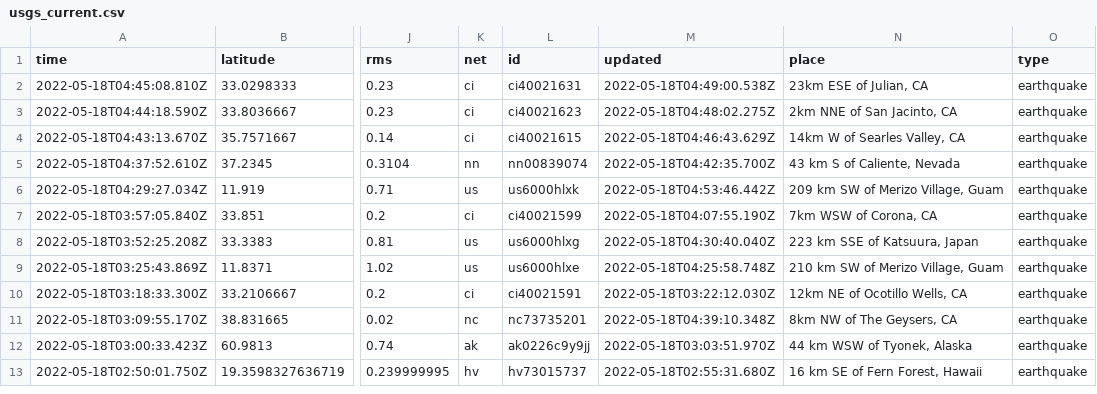
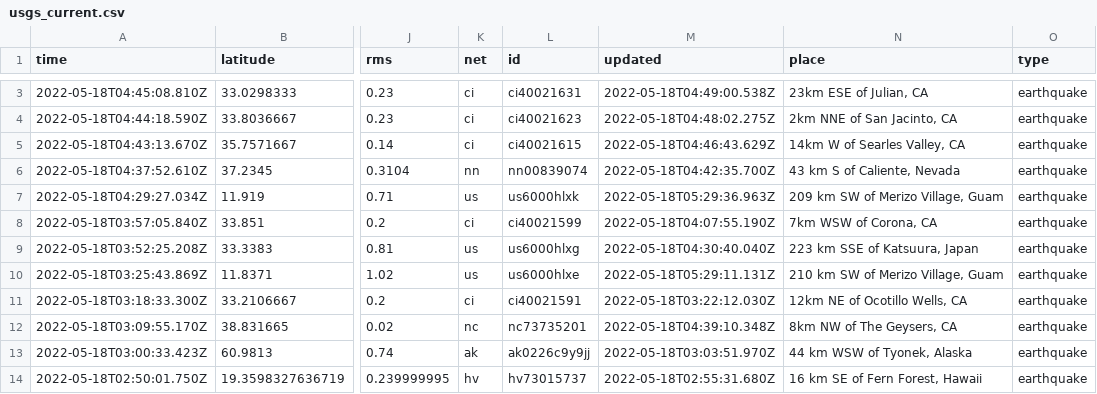
Before and after one commit to kmadden71/my-data-robot, a CSV file: usgs_current.csv, drawn as a sheet; only a part is shown, gaps mark what is left out; addresses are those after the commit; the diff covers the shown part only; the diff names each change by its address in the sheet, - before the commit and + after, or states it on an @@ line.

```diff
--- a/usgs_current.csv
+++ b/usgs_current.csv
-M7 (updated): 2022-05-18T04:53:46.442Z
+M7 (updated): 2022-05-18T05:29:36.963Z
-M10 (updated): 2022-05-18T04:25:58.748Z
+M10 (updated): 2022-05-18T05:29:11.131Z
```
Also changed, not shown: 1 added row, 7 removed rows and 8 edited cells elsewhere in this file.
